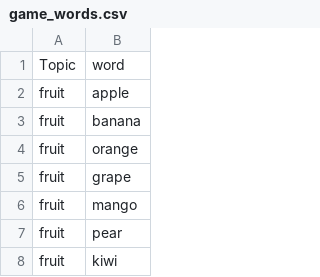
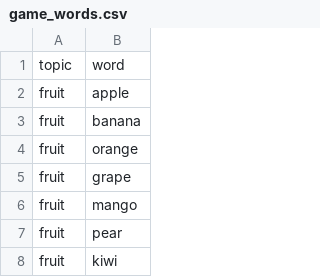
Before and after one commit to Bek-dev-135/imposter_game, a CSV file: game_words.csv, drawn as a sheet; only a part is shown.

Commit message:
Fix CSV header and reformat content

```diff
--- a/game_words.csv
+++ b/game_words.csv
@@ -1,2 +1,2 @@
-Topic,word
+topic,word
 fruit,apple
```
